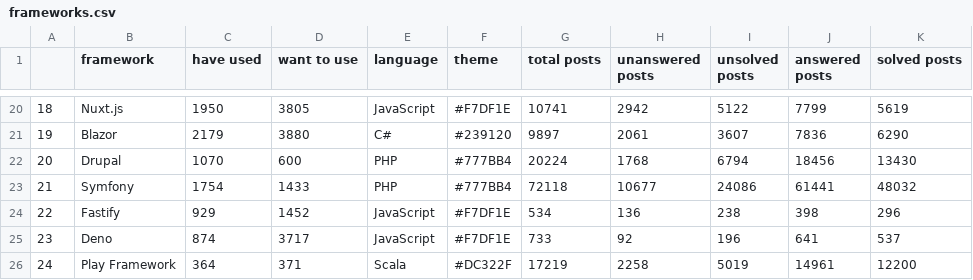
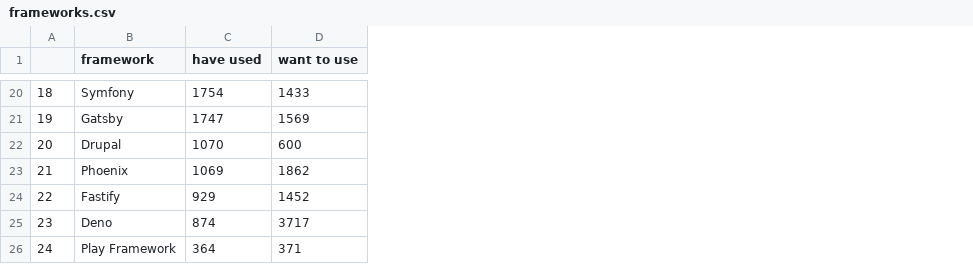
Before and after one commit to daveg1/data-vis-coursework, a CSV file: app/data/frameworks.csv, drawn as a sheet; only a part is shown, gaps mark what is left out; the diff covers the shown part only; the diff names each change by its address in the sheet, - before the commit and + after, or states it on an @@ line.

```diff
--- a/app/data/frameworks.csv
+++ b/app/data/frameworks.csv
-column E (language), rows 20-26: JavaScript | C# | PHP | PHP | JavaScript | JavaScript | Scala
-column F (theme), rows 20-26: #F7DF1E | #239120 | #777BB4 | #777BB4 | #F7DF1E | #F7DF1E | #DC322F
-column G (total posts), rows 20-26: 10741 | 9897 | 20224 | 72118 | 534 | 733 | 17219
-column H (unanswered posts), rows 20-26: 2942 | 2061 | 1768 | 10677 | 136 | 92 | 2258
-column I (unsolved posts), rows 20-26: 5122 | 3607 | 6794 | 24086 | 238 | 196 | 5019
-column J (answered posts), rows 20-26: 7799 | 7836 | 18456 | 61441 | 398 | 641 | 14961
-column K (solved posts), rows 20-26: 5619 | 6290 | 13430 | 48032 | 296 | 537 | 12200
-B20 (framework): Nuxt.js
+B20 (framework): Symfony
-C20 (have used): 1950
+C20 (have used): 1754
-D20 (want to use): 3805
+D20 (want to use): 1433
-B21 (framework): Blazor
+B21 (framework): Gatsby
-C21 (have used): 2179
+C21 (have used): 1747
-D21 (want to use): 3880
+D21 (want to use): 1569
-B23 (framework): Symfony
+B23 (framework): Phoenix
-C23 (have used): 1754
+C23 (have used): 1069
-D23 (want to use): 1433
+D23 (want to use): 1862
```
Also changed, not shown: 54 edited cells elsewhere in this file, 5 other files.
